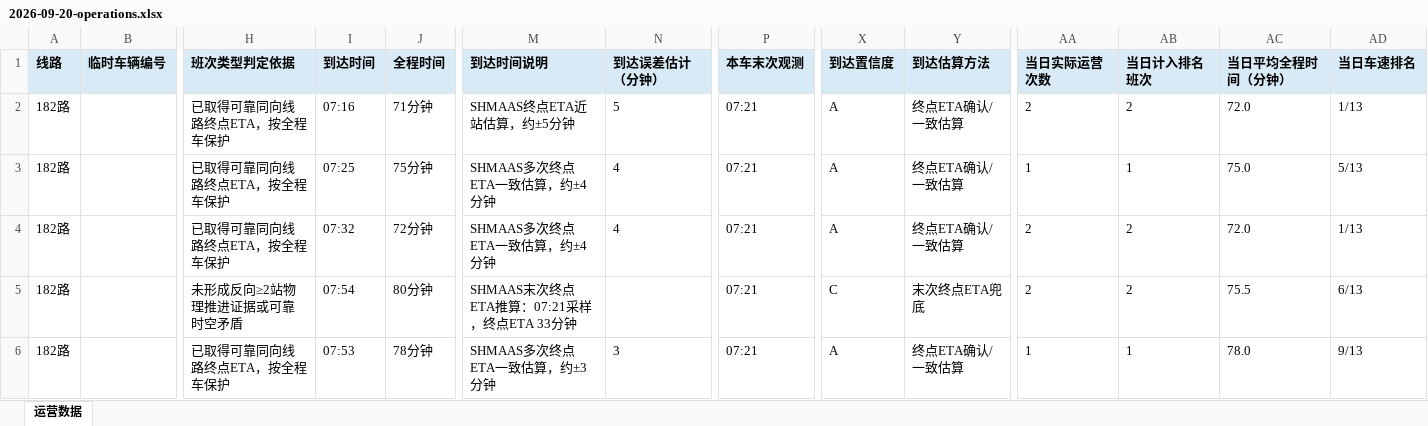
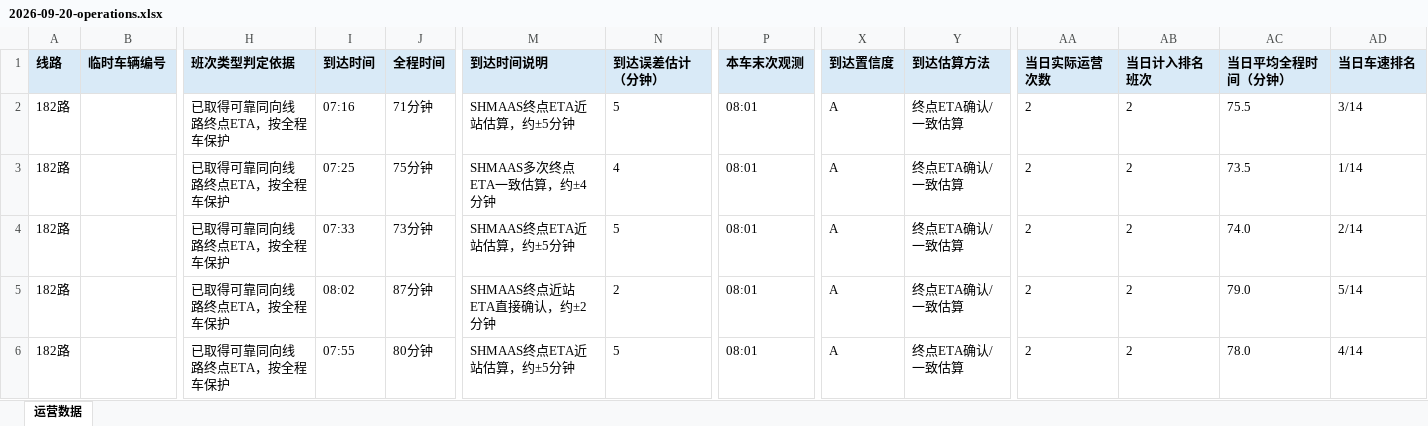
Before and after one commit to lilyQ-stack/shanghai-bus-operations, an Excel workbook: data/export/2026-09-20-operations.xlsx, sheet 运营数据, drawn as a sheet; only a part is shown, gaps mark what is left out; values as stored, in another font and other column widths than the file's, no borders; the diff covers the shown part only; the diff names each change by its address in the sheet, - before the commit and + after, or states it on an @@ line.

```diff
--- a/data/export/2026-09-20-operations.xlsx (sheet 运营数据)
+++ b/data/export/2026-09-20-operations.xlsx (sheet 运营数据)
-P2:P6 (本车末次观测): 07:21
+P2:P6 (本车末次观测): 08:01
-AC2 (当日平均全程时间（分钟）): 72.0
+AC2 (当日平均全程时间（分钟）): 75.5
-AD2 (当日车速排名): 1/13
+AD2 (当日车速排名): 3/14
-AA3 (当日实际运营次数): 1
+AA3 (当日实际运营次数): 2
-AB3 (当日计入排名班次): 1
+AB3 (当日计入排名班次): 2
-AC3 (当日平均全程时间（分钟）): 75.0
+AC3 (当日平均全程时间（分钟）): 73.5
-AD3 (当日车速排名): 5/13
+AD3 (当日车速排名): 1/14
-I4 (到达时间): 07:32
+I4 (到达时间): 07:33
-J4 (全程时间): 72分钟
+J4 (全程时间): 73分钟
-M4 (到达时间说明): SHMAAS多次终点ETA一致估算，约±4分钟
+M4 (到达时间说明): SHMAAS终点ETA近站估算，约±5分钟
-N4 (到达误差估计（分钟）): 4
+N4 (到达误差估计（分钟）): 5
-AC4 (当日平均全程时间（分钟）): 72.0
+AC4 (当日平均全程时间（分钟）): 74.0
-AD4 (当日车速排名): 1/13
+AD4 (当日车速排名): 2/14
-H5 (班次类型判定依据): 未形成反向≥2站物理推进证据或可靠时空矛盾
+H5 (班次类型判定依据): 已取得可靠同向线路终点ETA，按全程车保护
-I5 (到达时间): 07:54
+I5 (到达时间): 08:02
-J5 (全程时间): 80分钟
+J5 (全程时间): 87分钟
-M5 (到达时间说明): SHMAAS末次终点ETA推算：07:21采样，终点ETA 33分钟
+M5 (到达时间说明): SHMAAS终点近站ETA直接确认，约±2分钟
-N5 (到达误差估计（分钟）): (empty)
+N5 (到达误差估计（分钟）): 2
-X5 (到达置信度): C
+X5 (到达置信度): A
-Y5 (到达估算方法): 末次终点ETA兜底
+Y5 (到达估算方法): 终点ETA确认/一致估算
-AC5 (当日平均全程时间（分钟）): 75.5
+AC5 (当日平均全程时间（分钟）): 79.0
-AD5 (当日车速排名): 6/13
+AD5 (当日车速排名): 5/14
-I6 (到达时间): 07:53
+I6 (到达时间): 07:55
-J6 (全程时间): 78分钟
+J6 (全程时间): 80分钟
-M6 (到达时间说明): SHMAAS多次终点ETA一致估算，约±3分钟
+M6 (到达时间说明): SHMAAS终点ETA近站估算，约±5分钟
-N6 (到达误差估计（分钟）): 3
+N6 (到达误差估计（分钟）): 5
-AA6 (当日实际运营次数): 1
+AA6 (当日实际运营次数): 2
-AB6 (当日计入排名班次): 1
+AB6 (当日计入排名班次): 2
-AD6 (当日车速排名): 9/13
+AD6 (当日车速排名): 4/14
```
Also changed, not shown: 18 added rows and 325 edited cells elsewhere in this sheet, data/export/2026-09-20-182路.xlsx, data/export/2026-09-20-浦东35路.xlsx, 6 other files.
